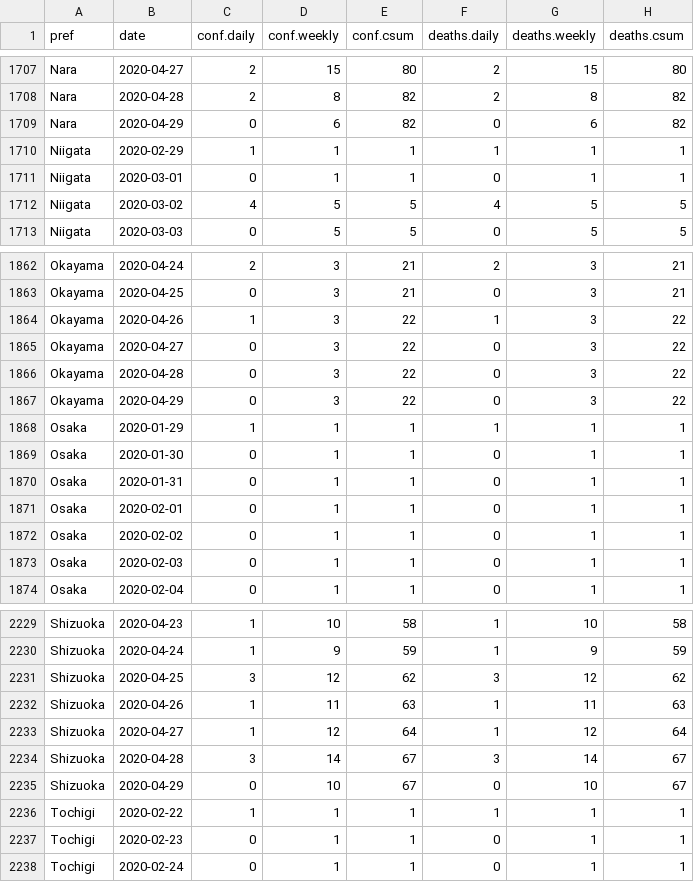
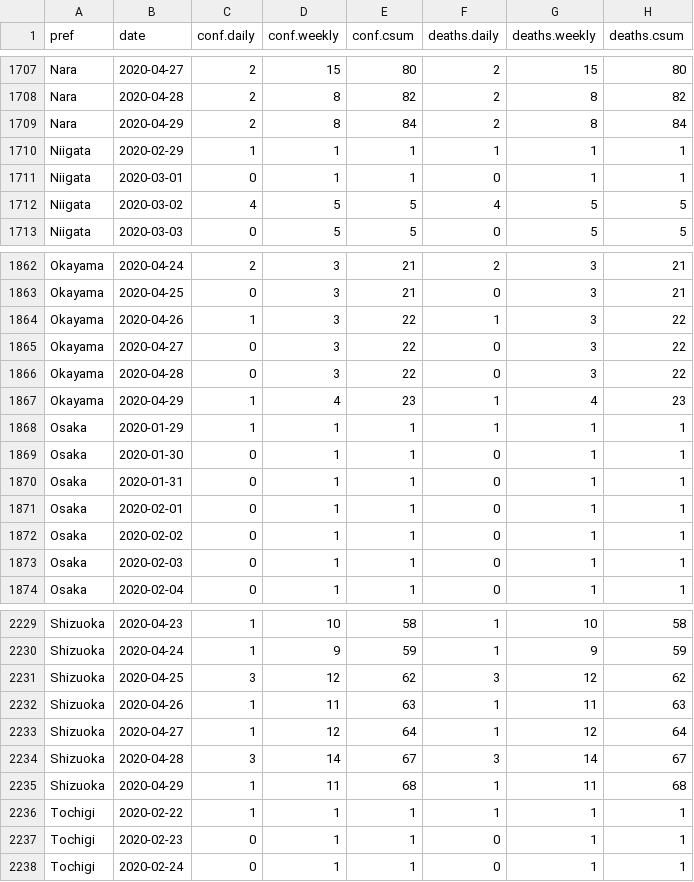
Before and after one commit to graphy-covidjp/xgraphy-covidjp.github.io, a CSV file: csv/cjd-prefs-deaths.csv, drawn as a sheet; only a part is shown, gaps mark what is left out; removed rows and columns are numbered as before the commit, all else as after; the diff covers the shown part only; the diff names each change by its address in the sheet, - before the commit and + after, or states it on an @@ line.

```diff
--- a/csv/cjd-prefs-deaths.csv
+++ b/csv/cjd-prefs-deaths.csv
-row 1709: Nara | 2020-04-29 | 0 | 6 | 82 | 0 | 6 | 82
+row 1709: Nara | 2020-04-29 | 2 | 8 | 84 | 2 | 8 | 84
-row 1867: Okayama | 2020-04-29 | 0 | 3 | 22 | 0 | 3 | 22
+row 1867: Okayama | 2020-04-29 | 1 | 4 | 23 | 1 | 4 | 23
-row 2235: Shizuoka | 2020-04-29 | 0 | 10 | 67 | 0 | 10 | 67
+row 2235: Shizuoka | 2020-04-29 | 1 | 11 | 68 | 1 | 11 | 68
```
Also changed, not shown: 6 added rows, 6 removed rows and 7 edited cells elsewhere in this file, 36 other files.
